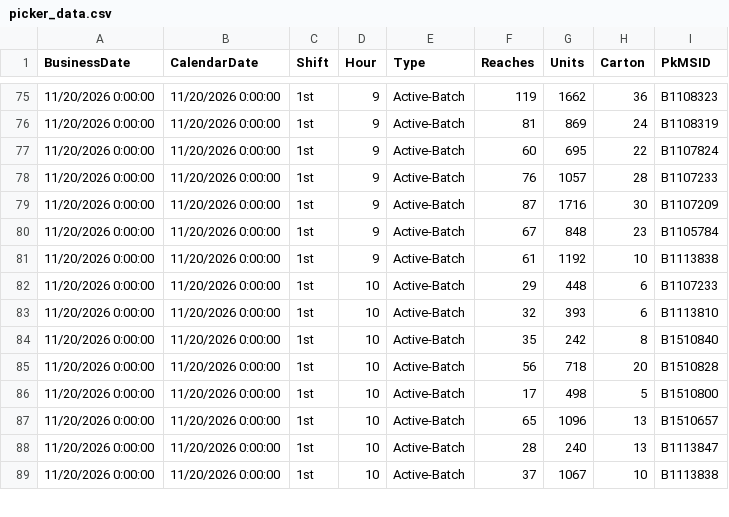
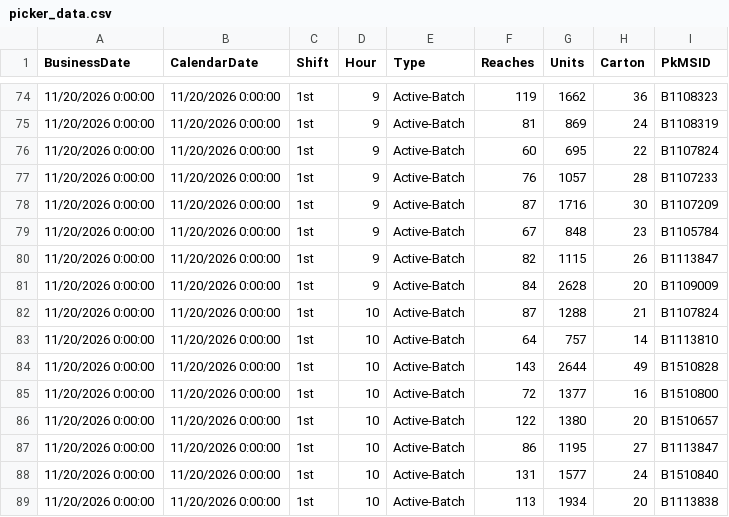
Before and after one commit to cevabbw/bbw-picker-dashboard, a CSV file: picker_data.csv, drawn as a sheet; only a part is shown, gaps mark what is left out; the diff covers the shown part only.

Commit message:
Auto-update picker data 2026-11-20 10:55

```diff
--- a/picker_data.csv
+++ b/picker_data.csv
@@ -80,10 +79,11 @@
 11/20/2026 0:00:00,11/20/2026 0:00:00,"1st",9,"Active-Batch",67,848,23,"B1105784  "
-11/20/2026 0:00:00,11/20/2026 0:00:00,"1st",9,"Active-Batch",61,1192,10,"B1113838  "
-11/20/2026 0:00:00,11/20/2026 0:00:00,"1st",10,"Active-Batch",29,448,6,"B1107233  "
-11/20/2026 0:00:00,11/20/2026 0:00:00,"1st",10,"Active-Batch",32,393,6,"B1113810  "
-11/20/2026 0:00:00,11/20/2026 0:00:00,"1st",10,"Active-Batch",35,242,8,"B1510840  "
-11/20/2026 0:00:00,11/20/2026 0:00:00,"1st",10,"Active-Batch",56,718,20,"B1510828  "
-11/20/2026 0:00:00,11/20/2026 0:00:00,"1st",10,"Active-Batch",17,498,5,"B1510800  "
-11/20/2026 0:00:00,11/20/2026 0:00:00,"1st",10,"Active-Batch",65,1096,13,"B1510657  "
-11/20/2026 0:00:00,11/20/2026 0:00:00,"1st",10,"Active-Batch",28,240,13,"B1113847  "
-11/20/2026 0:00:00,11/20/2026 0:00:00,"1st",10,"Active-Batch",37,1067,10,"B1113838  "
+11/20/2026 0:00:00,11/20/2026 0:00:00,"1st",9,"Active-Batch",82,1115,26,"B1113847  "
+11/20/2026 0:00:00,11/20/2026 0:00:00,"1st",9,"Active-Batch",84,2628,20,"B1109009  "
+11/20/2026 0:00:00,11/20/2026 0:00:00,"1st",10,"Active-Batch",87,1288,21,"B1107824  "
+11/20/2026 0:00:00,11/20/2026 0:00:00,"1st",10,"Active-Batch",64,757,14,"B1113810  "
+11/20/2026 0:00:00,11/20/2026 0:00:00,"1st",10,"Active-Batch",143,2644,49,"B1510828  "
+11/20/2026 0:00:00,11/20/2026 0:00:00,"1st",10,"Active-Batch",72,1377,16,"B1510800  "
+11/20/2026 0:00:00,11/20/2026 0:00:00,"1st",10,"Active-Batch",122,1380,20,"B1510657  "
+11/20/2026 0:00:00,11/20/2026 0:00:00,"1st",10,"Active-Batch",86,1195,27,"B1113847  "
+11/20/2026 0:00:00,11/20/2026 0:00:00,"1st",10,"Active-Batch",131,1577,24,"B1510840  "
+11/20/2026 0:00:00,11/20/2026 0:00:00,"1st",10,"Active-Batch",113,1934,20,"B1113838  "
```
Also changed, not shown: 1 added row, 1 removed row, 10 moved rows and 26 edited cells elsewhere in this file.
